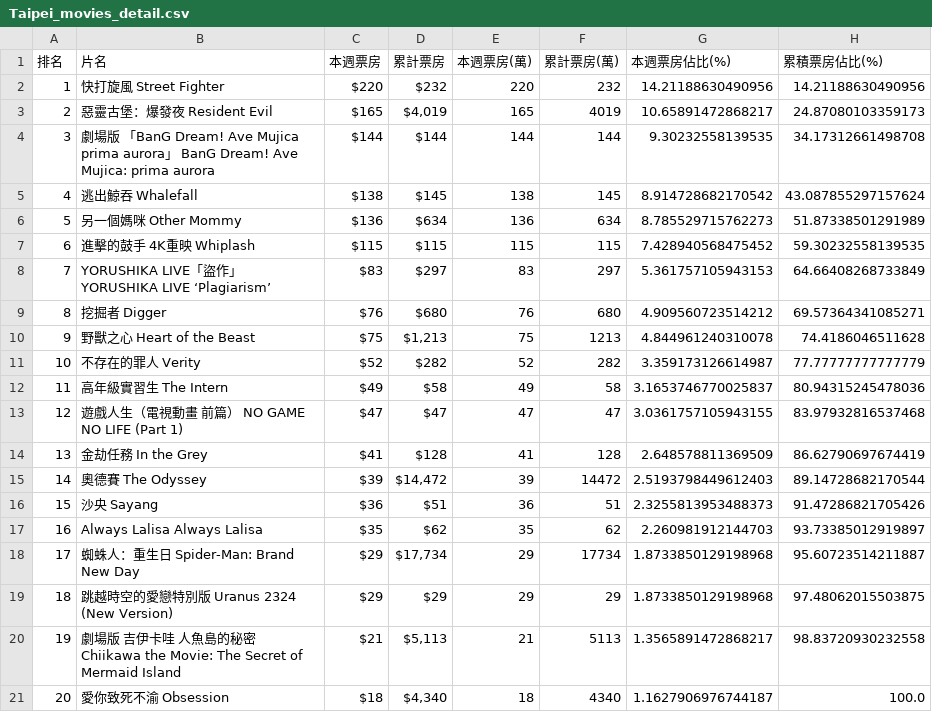
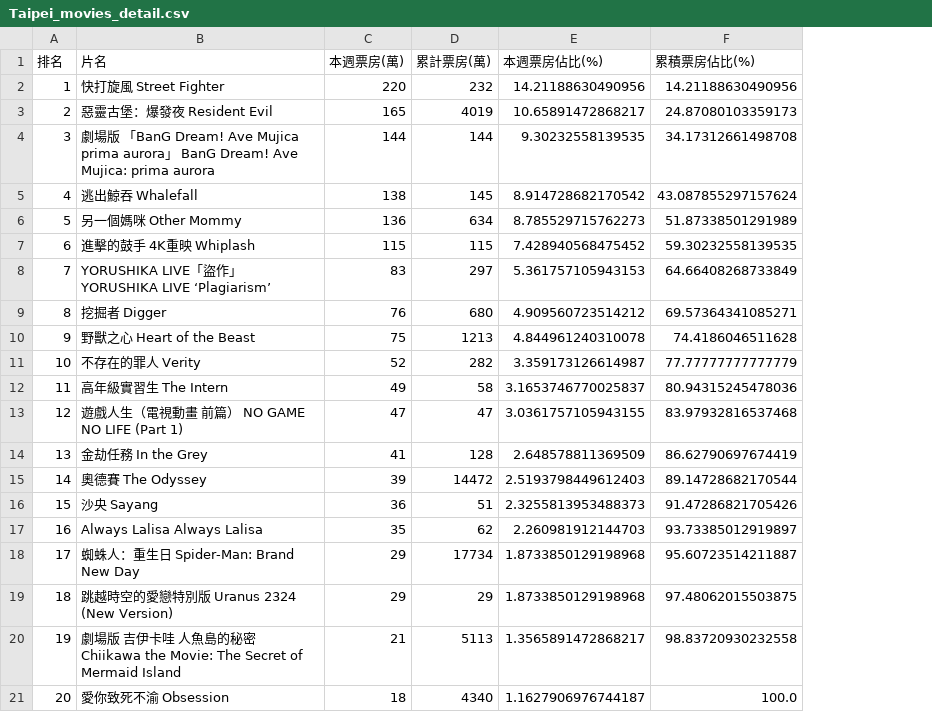
Before and after one commit to Tunai-0511/data-science-midterm, a CSV file: 第05題_台北票房排行榜/Taipei_movies_detail.csv, drawn as a sheet; the diff names each change by its address in the sheet, - before the commit and + after, or states it on an @@ line.

```diff
--- a/第05題_台北票房排行榜/Taipei_movies_detail.csv
+++ b/第05題_台北票房排行榜/Taipei_movies_detail.csv
-column C (本週票房), rows 2-21: $220 | $165 | $144 | $138 | $136 | $115 | $83 | $76 | $75 | $52 | $49 | $47 | $41 | $39 | $36 | $35 | $29 | $29 | $21 | $18
-column D (累計票房), rows 2-21: $232 | $4,019 | $144 | $145 | $634 | $115 | $297 | $680 | $1,213 | $282 | $58 | $47 | $128 | $14,472 | $51 | $62 | $17,734 | $29 | $5,113 | $4,340
```
Also changed, not shown: 第05題_台北票房排行榜/Taipei_movies.csv, 2 other files.
